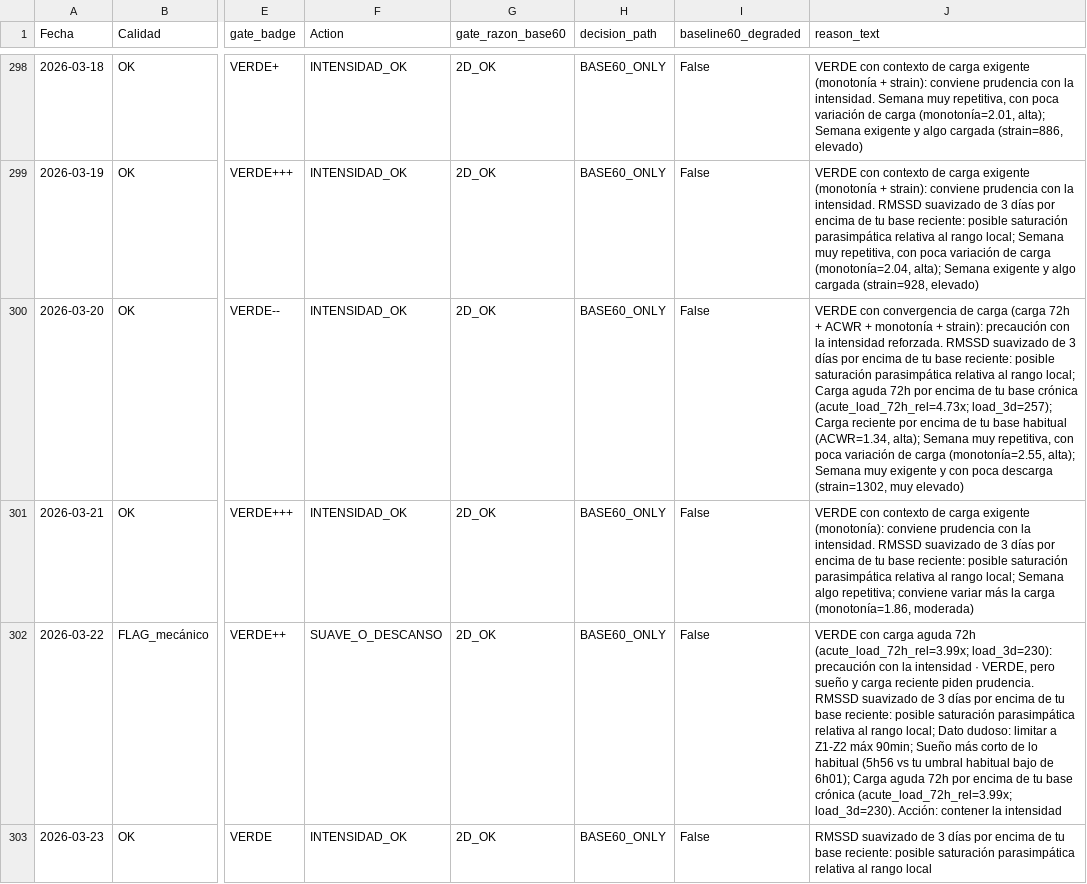
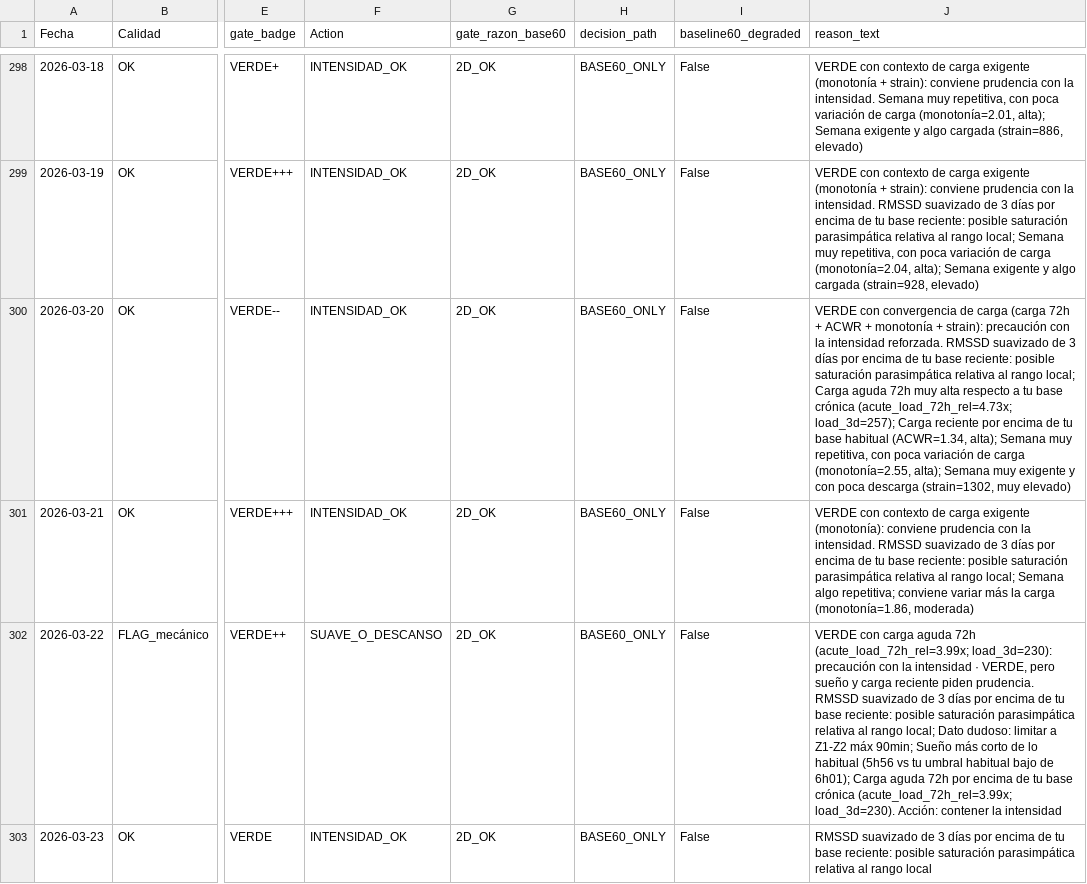
Before and after one commit to pilbond/hrv-flex, a CSV file: seed_upload/ENDURANCE_HRV_master_DASHBOARD.csv, drawn as a sheet; only a part is shown, gaps mark what is left out; the diff covers the shown part only; the diff names each change by its address in the sheet, - before the commit and + after, or states it on an @@ line.

```diff
--- a/seed_upload/ENDURANCE_HRV_master_DASHBOARD.csv
+++ b/seed_upload/ENDURANCE_HRV_master_DASHBOARD.csv
-J300 (reason_text): …aguda 72h por encima de tu base…
+J300 (reason_text): …aguda 72h muy alta respecto a tu base…
```
Also changed, not shown: 14 added rows and 13 edited cells elsewhere in this file, seed_upload/ENDURANCE_HRV_master_BETA_AUDIT.csv, seed_upload/ENDURANCE_HRV_master_CORE.csv, 16 other files.
